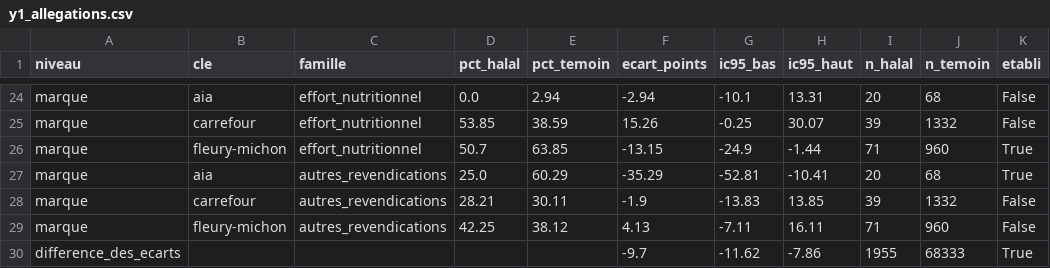
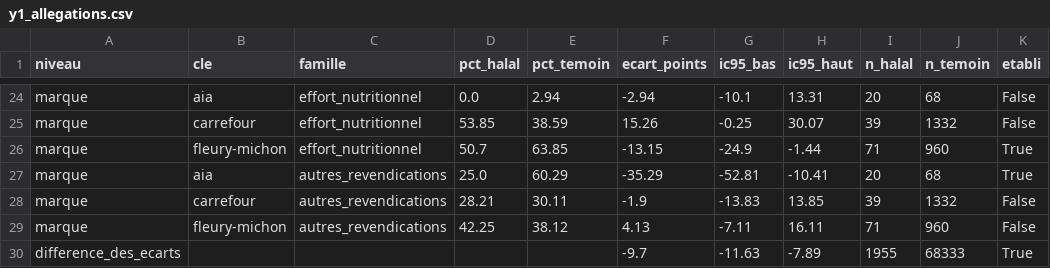
Before and after one commit to baderdean/halal-nutrition-france, a CSV file: sorties/y1_allegations.csv, drawn as a sheet; only a part is shown, gaps mark what is left out.

```diff
--- a/sorties/y1_allegations.csv
+++ b/sorties/y1_allegations.csv
@@ -29,2 +29,2 @@ marque,carrefour,autres_revendications,28.21,30.11,-1.9,-13.83,13.85,39,1332,Fal
 marque,fleury-michon,autres_revendications,42.25,38.12,4.13,-7.11,16.11,71,960,False
-difference_des_ecarts,,,,,-9.7,-11.62,-7.86,1955,68333,True
+difference_des_ecarts,,,,,-9.7,-11.63,-7.89,1955,68333,True
```
Also changed, not shown: 7 other files.
